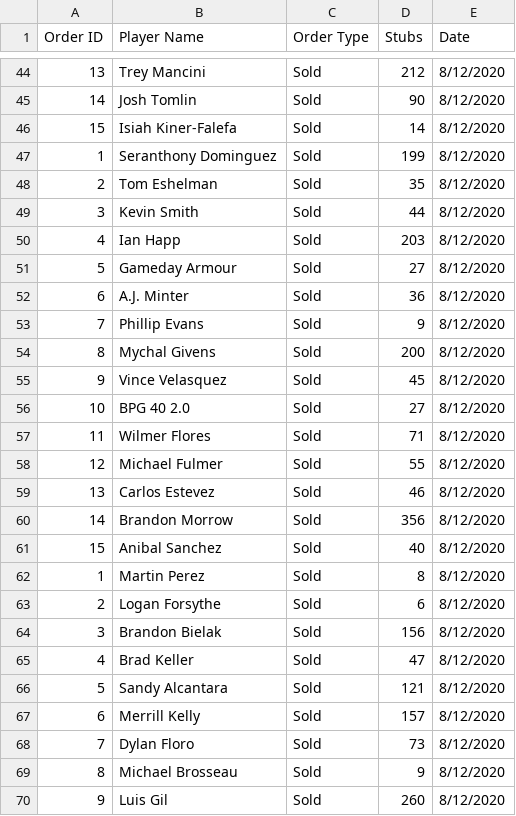
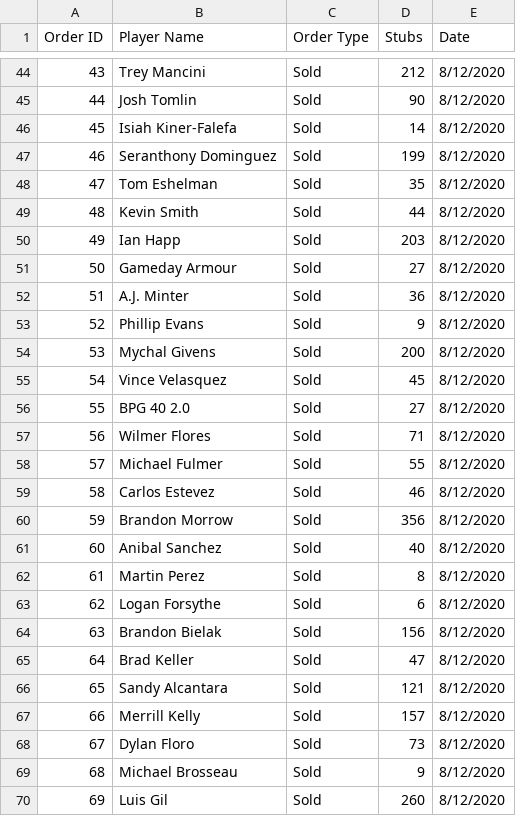
Before and after one commit to nordemja/MLBtheShow, a CSV file: OrderHistory.csv, drawn as a sheet; only a part is shown, gaps mark what is left out; the diff covers the shown part only.

Commit message:
added order ID's

```diff
--- a/OrderHistory.csv
+++ b/OrderHistory.csv
@@ -44,27 +44,27 @@ Order ID,Player Name,Order Type,Stubs,Date
-13,Trey Mancini,Sold,212,8/12/2020
-14,Josh Tomlin,Sold,90,8/12/2020
-15,Isiah Kiner-Falefa,Sold,14,8/12/2020
-1,Seranthony Dominguez,Sold,199,8/12/2020
-2,Tom Eshelman,Sold,35,8/12/2020
-3,Kevin Smith,Sold,44,8/12/2020
-4,Ian Happ,Sold,203,8/12/2020
-5,Gameday Armour,Sold,27,8/12/2020
-6,A.J. Minter,Sold,36,8/12/2020
-7,Phillip Evans,Sold,9,8/12/2020
-8,Mychal Givens,Sold,200,8/12/2020
-9,Vince Velasquez,Sold,45,8/12/2020
-10,BPG 40 2.0,Sold,27,8/12/2020
-11,Wilmer Flores,Sold,71,8/12/2020
-12,Michael Fulmer,Sold,55,8/12/2020
-13,Carlos Estevez,Sold,46,8/12/2020
-14,Brandon Morrow,Sold,356,8/12/2020
-15,Anibal Sanchez,Sold,40,8/12/2020
-1,Martin Perez,Sold,8,8/12/2020
-2,Logan Forsythe,Sold,6,8/12/2020
-3,Brandon Bielak,Sold,156,8/12/2020
-4,Brad Keller,Sold,47,8/12/2020
-5,Sandy Alcantara,Sold,121,8/12/2020
-6,Merrill Kelly,Sold,157,8/12/2020
-7,Dylan Floro,Sold,73,8/12/2020
-8,Michael Brosseau,Sold,9,8/12/2020
-9,Luis Gil,Sold,260,8/12/2020
+43,Trey Mancini,Sold,212,8/12/2020
+44,Josh Tomlin,Sold,90,8/12/2020
+45,Isiah Kiner-Falefa,Sold,14,8/12/2020
+46,Seranthony Dominguez,Sold,199,8/12/2020
+47,Tom Eshelman,Sold,35,8/12/2020
+48,Kevin Smith,Sold,44,8/12/2020
+49,Ian Happ,Sold,203,8/12/2020
+50,Gameday Armour,Sold,27,8/12/2020
+51,A.J. Minter,Sold,36,8/12/2020
+52,Phillip Evans,Sold,9,8/12/2020
+53,Mychal Givens,Sold,200,8/12/2020
+54,Vince Velasquez,Sold,45,8/12/2020
+55,BPG 40 2.0,Sold,27,8/12/2020
+56,Wilmer Flores,Sold,71,8/12/2020
+57,Michael Fulmer,Sold,55,8/12/2020
+58,Carlos Estevez,Sold,46,8/12/2020
+59,Brandon Morrow,Sold,356,8/12/2020
+60,Anibal Sanchez,Sold,40,8/12/2020
+61,Martin Perez,Sold,8,8/12/2020
+62,Logan Forsythe,Sold,6,8/12/2020
+63,Brandon Bielak,Sold,156,8/12/2020
+64,Brad Keller,Sold,47,8/12/2020
+65,Sandy Alcantara,Sold,121,8/12/2020
+66,Merrill Kelly,Sold,157,8/12/2020
+67,Dylan Floro,Sold,73,8/12/2020
+68,Michael Brosseau,Sold,9,8/12/2020
+69,Luis Gil,Sold,260,8/12/2020
```
Also changed, not shown: 93 edited cells elsewhere in this file, 1 other file.
